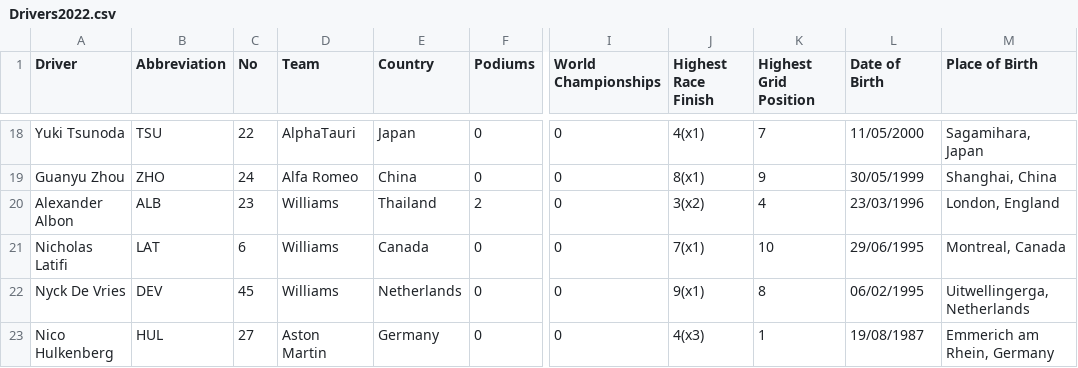
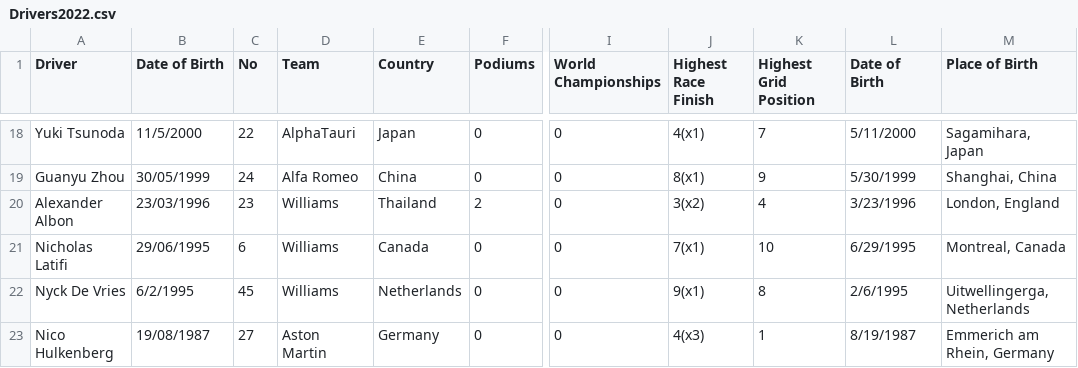
Before and after one commit to dchequer/Formula1Data, a CSV file: Data/Old/2022/Drivers2022.csv, drawn as a sheet; only a part is shown, gaps mark what is left out; the diff covers the shown part only; the diff names each change by its address in the sheet, - before the commit and + after, or states it on an @@ line.

```diff
--- a/Data/Old/2022/Drivers2022.csv
+++ b/Data/Old/2022/Drivers2022.csv
-B1: Abbreviation
+B1: Date of Birth
-B18 (Date of Birth): TSU
+B18 (Date of Birth): 11/5/2000
-L18 (Date of Birth): 11/05/2000
+L18 (Date of Birth): 5/11/2000
-B19 (Date of Birth): ZHO
+B19 (Date of Birth): 30/05/1999
-L19 (Date of Birth): 30/05/1999
+L19 (Date of Birth): 5/30/1999
-B20 (Date of Birth): ALB
+B20 (Date of Birth): 23/03/1996
-L20 (Date of Birth): 23/03/1996
+L20 (Date of Birth): 3/23/1996
-B21 (Date of Birth): LAT
+B21 (Date of Birth): 29/06/1995
-L21 (Date of Birth): 29/06/1995
+L21 (Date of Birth): 6/29/1995
-B22 (Date of Birth): DEV
+B22 (Date of Birth): 6/2/1995
-L22 (Date of Birth): 06/02/1995
+L22 (Date of Birth): 2/6/1995
-B23 (Date of Birth): HUL
+B23 (Date of Birth): 19/08/1987
-L23 (Date of Birth): 19/08/1987
+L23 (Date of Birth): 8/19/1987
```
Also changed, not shown: 32 edited cells elsewhere in this file, Data/Old/2022/Calendar2022.csv, Data/Old/2022/DOTD2022.csv, 8 other files.
